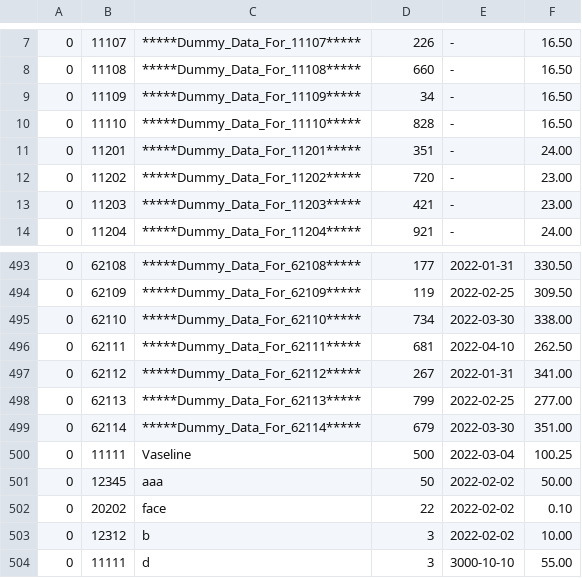
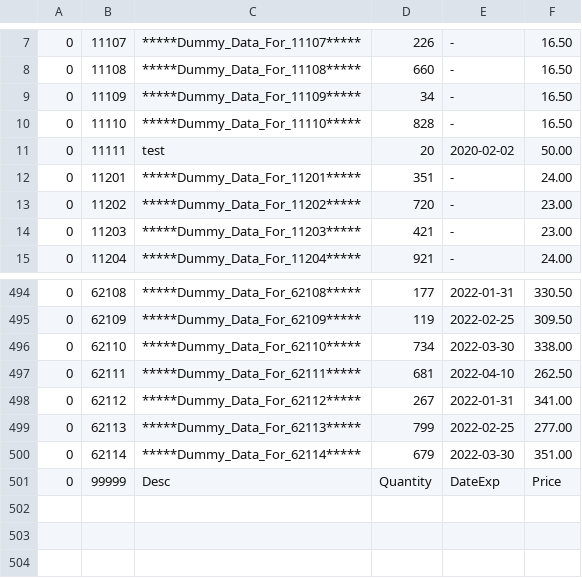
Before and after one commit to C08DTecson/CS02-Inventory, a CSV file: sample1.csv, drawn as a sheet; only a part is shown, gaps mark what is left out; removed rows and columns are numbered as before the commit, all else as after; the diff names each change by its address in the sheet, - before the commit and + after, or states it on an @@ line.

```diff
--- a/sample1.csv
+++ b/sample1.csv
+row 11: 0 | 11111 | test | 20 | 2020-02-02 | 50.00
-row 500: 0 | 11111 | Vaseline | 500 | 2022-03-04 | 100.25
-row 501: 0 | 12345 | aaa | 50 | 2022-02-02 | 50.00
-row 502: 0 | 20202 | face | 22 | 2022-02-02 | 0.10
-row 503: 0 | 12312 | b | 3 | 2022-02-02 | 10.00
-row 504: 0 | 11111 | d | 3 | 3000-10-10 | 55.00
+row 501: 0 | 99999 | Desc | Quantity | DateExp | Price
```
Also changed, not shown: Inventory.csv, Inventory_ST_NoBOM.csv, 7 other files.
